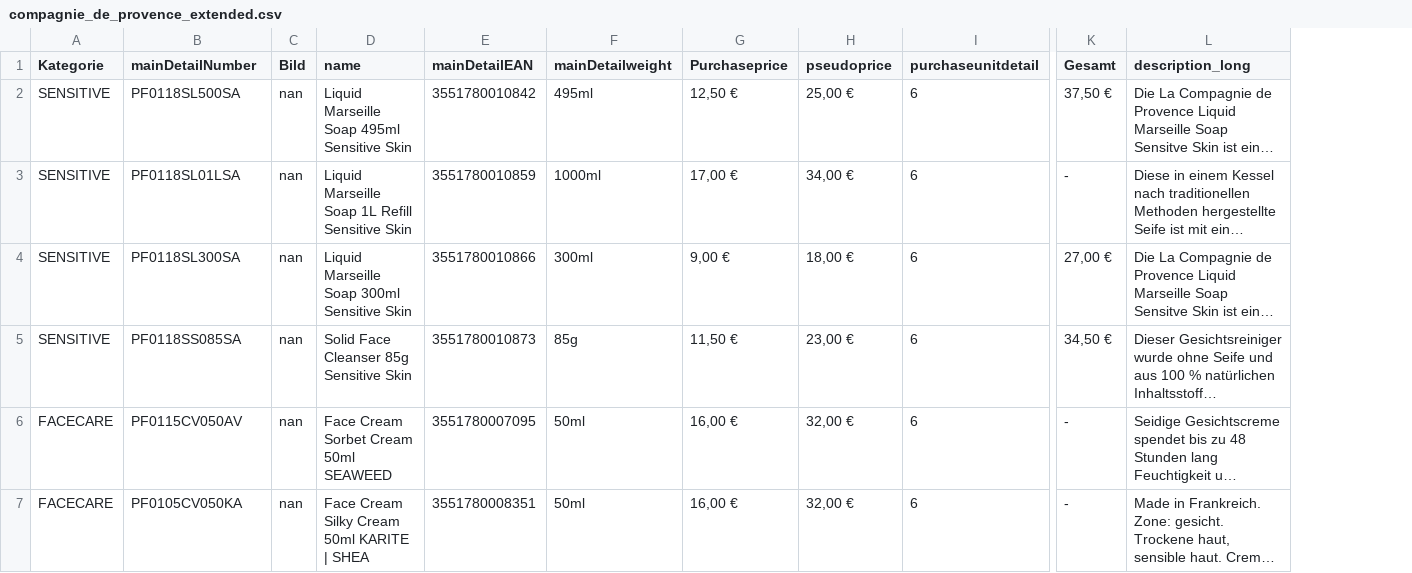
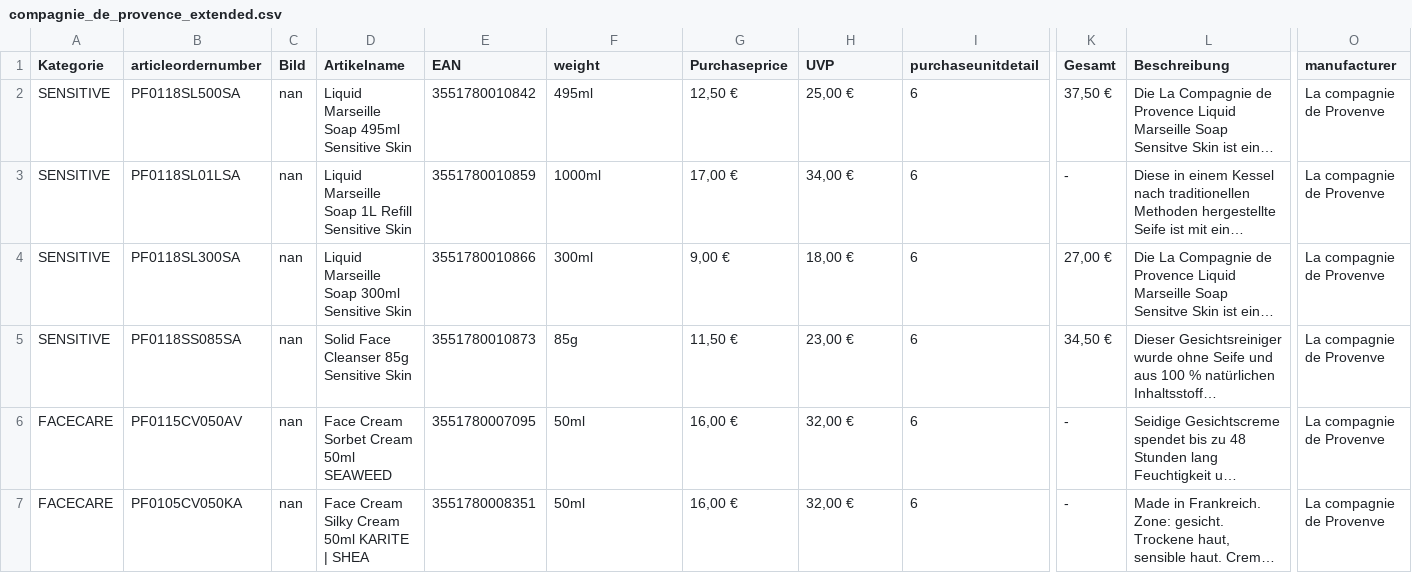
Before and after one commit to Caesar2306/ecom, a CSV file: inputs/compagnie_de_provence_extended.csv, drawn as a sheet; only a part is shown, gaps mark what is left out; long unchanged cells end in …; the diff covers the shown part only; the diff names each change by its address in the sheet, - before the commit and + after, or states it on an @@ line.

Commit message:
different types of inputs used, input files structure updated (columns renamed)

```diff
--- a/inputs/compagnie_de_provence_extended.csv
+++ b/inputs/compagnie_de_provence_extended.csv
+column O (manufacturer), rows 2-7: all La compagnie de Provenve
-B1: mainDetailNumber
+B1: articleordernumber
-D1: name
+D1: Artikelname
-E1: mainDetailEAN
+E1: EAN
-F1: mainDetailweight
+F1: weight
-H1: pseudoprice
+H1: UVP
-L1: description_long
+L1: Beschreibung
```
Also changed, not shown: 1 edited cell elsewhere in this file, inputs/backup/compagnie_de_provence_extended_no_bild.csv, inputs/backup/compagnie_products_v2.csv, 9 other files.
